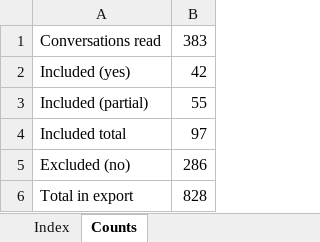
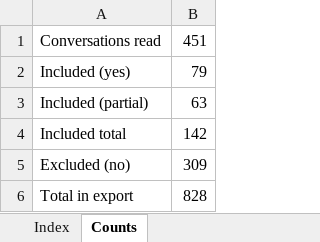
Before and after one commit to simpson4287-lab/asds, an Excel workbook: chat-sift/output/index.xlsx, sheet Counts, drawn as a sheet; values as stored, in another font and other column widths than the file's, no borders; the diff names each change by its address in the sheet, - before the commit and + after, or states it on an @@ line.

```diff
--- a/chat-sift/output/index.xlsx (sheet Counts)
+++ b/chat-sift/output/index.xlsx (sheet Counts)
-B1: 383
+B1: 451
-B2: 42
+B2: 79
-B3: 55
+B3: 63
-B4: 97
+B4: 142
-B5: 286
+B5: 309
```
Also changed, not shown: sheet Index, 12 other files.
